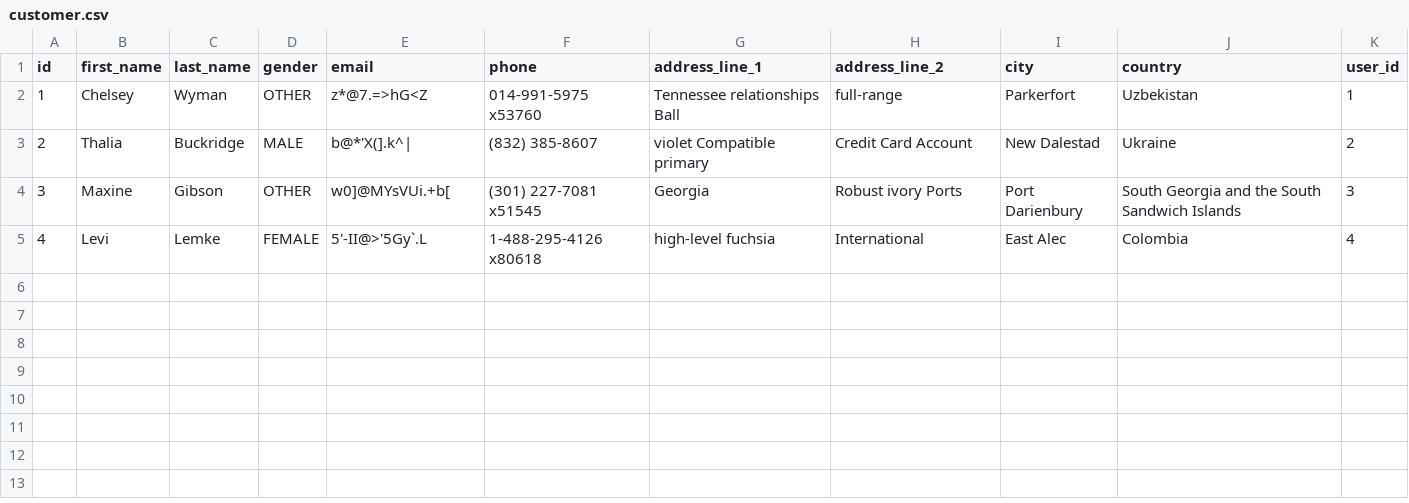
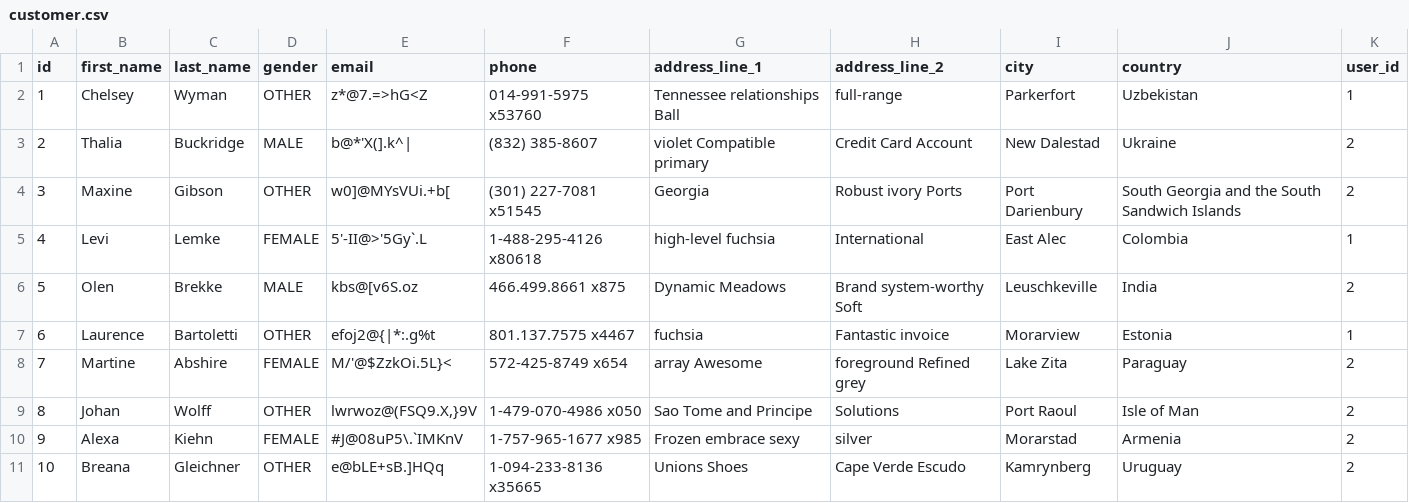
Before and after one commit to febryAMZ/online-store, a CSV file: src/main/resources/config/liquibase/fake-data/customer.csv, drawn as a sheet.

```diff
--- a/src/main/resources/config/liquibase/fake-data/customer.csv
+++ b/src/main/resources/config/liquibase/fake-data/customer.csv
@@ -3,3 +3,9 @@ id;first_name;last_name;gender;email;phone;address_line_1;address_line_2;city;co
 2;Thalia;Buckridge;MALE;"b@*'X(].k^|";(832) 385-8607;violet Compatible primary;Credit Card Account;New Dalestad;Ukraine;2
-3;Maxine;Gibson;OTHER;"w0]@MYsVUi.+b[";(301) 227-7081 x51545;Georgia;Robust ivory Ports;Port Darienbury;South Georgia and the South Sandwich Islands;3
-4;Levi;Lemke;FEMALE;"5'-II@>'5Gy`.L";1-488-295-4126 x80618;high-level fuchsia;International;East Alec;Colombia;4
+3;Maxine;Gibson;OTHER;"w0]@MYsVUi.+b[";(301) 227-7081 x51545;Georgia;Robust ivory Ports;Port Darienbury;South Georgia and the South Sandwich Islands;2
+4;Levi;Lemke;FEMALE;"5'-II@>'5Gy`.L";1-488-295-4126 x80618;high-level fuchsia;International;East Alec;Colombia;1
+5;Olen;Brekke;MALE;"kbs@[v6S.oz";466.499.8661 x875;Dynamic Meadows;Brand system-worthy Soft;Leuschkeville;India;2
+6;Laurence;Bartoletti;OTHER;"efoj2@{|*:.g%t";801.137.7575 x4467;fuchsia;Fantastic invoice;Morarview;Estonia;1
+7;Martine;Abshire;FEMALE;"M/'@$ZzkOi.5L}<";572-425-8749 x654;array Awesome;foreground Refined grey;Lake Zita;Paraguay;2
+8;Johan;Wolff;OTHER;"lwrwoz@(FSQ9.X,}9V";1-479-070-4986 x050;Sao Tome and Principe;Solutions;Port Raoul;Isle of Man;2
+9;Alexa;Kiehn;FEMALE;"#J@08uP5\.`IMKnV";1-757-965-1677 x985;Frozen embrace sexy;silver;Morarstad;Armenia;2
+10;Breana;Gleichner;OTHER;"e@bLE+sB.]HQq";1-094-233-8136 x35665;Unions Shoes;Cape Verde Escudo;Kamrynberg;Uruguay;2
```
Also changed, not shown: src/main/resources/config/liquibase/fake-data/product_order.csv, 45 other files.
